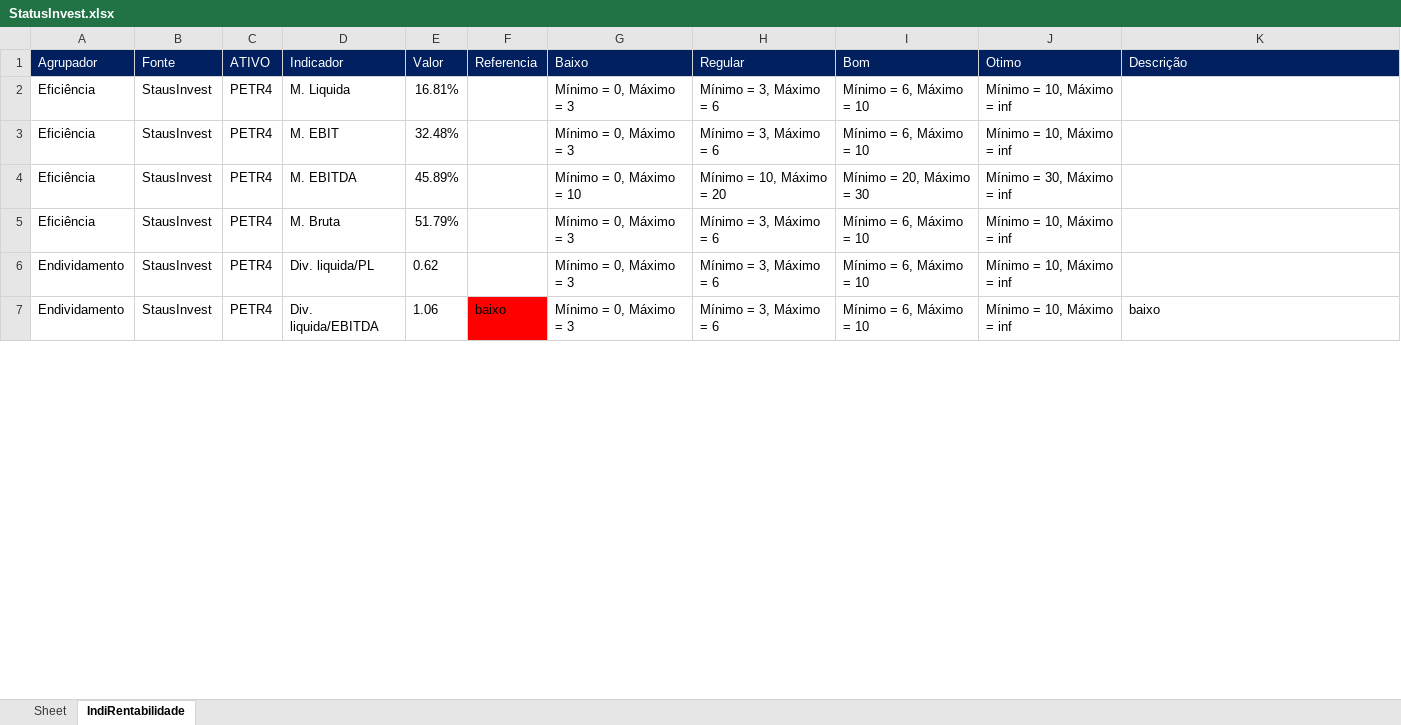
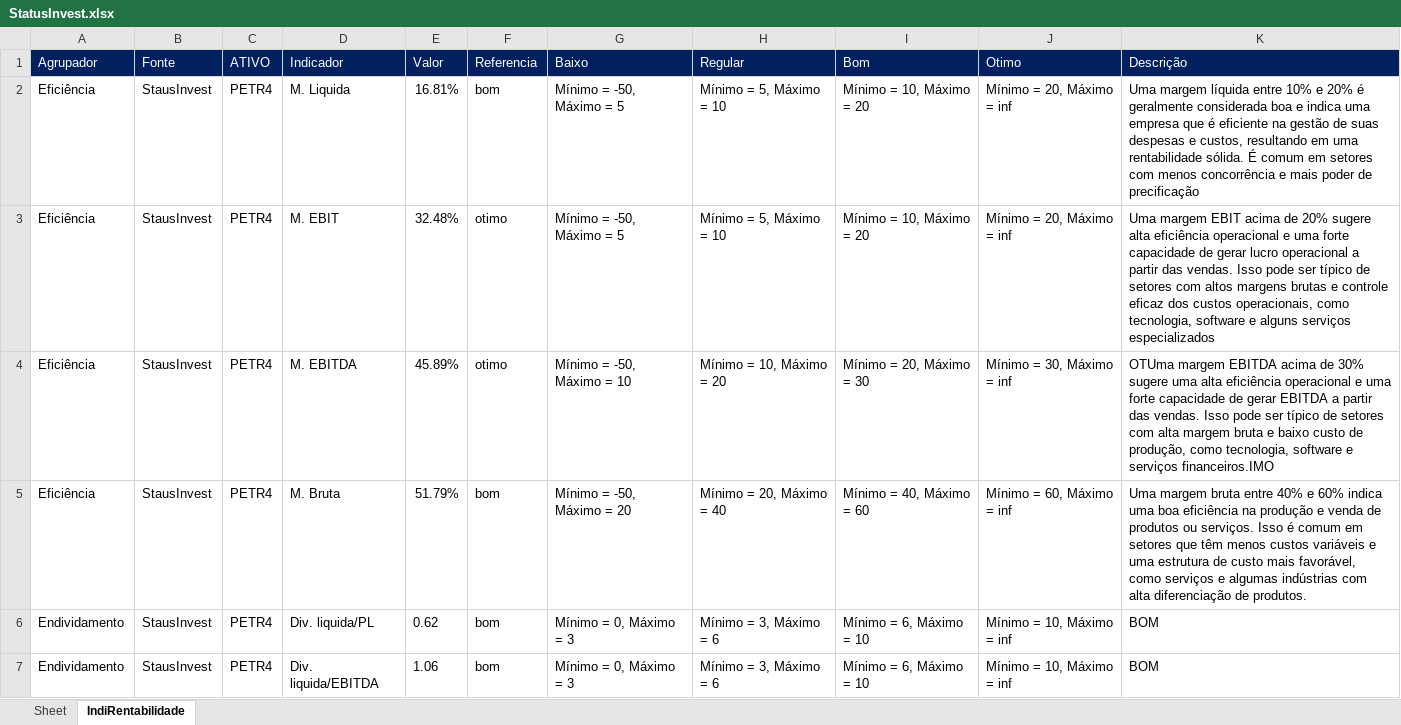
Before and after one commit to puzzoviodev/pyFundamentus-mainBKP, an Excel workbook: StatusInvest.xlsx, sheet IndiRentabilidade, drawn as a sheet; only a part is shown; values as stored, in another font and other column widths than the file's, no borders; the diff covers the shown part only; the diff names each change by its address in the sheet, - before the commit and + after, or states it on an @@ line.

```diff
--- a/StatusInvest.xlsx (sheet IndiRentabilidade)
+++ b/StatusInvest.xlsx (sheet IndiRentabilidade)
-F2 (Referencia): (empty)
+F2 (Referencia): bom
-G2:G3 (Baixo): Mínimo = 0, Máximo = 3
+G2:G3 (Baixo): Mínimo = -50, Máximo = 5
-H2:H3 (Regular): Mínimo = 3, Máximo = 6
+H2:H3 (Regular): Mínimo = 5, Máximo = 10
-I2:I3 (Bom): Mínimo = 6, Máximo = 10
+I2:I3 (Bom): Mínimo = 10, Máximo = 20
-J2:J3 (Otimo): Mínimo = 10, Máximo = inf
+J2:J3 (Otimo): Mínimo = 20, Máximo = inf
-K2 (Descrição): (empty)
+K2 (Descrição): Uma margem líquida entre 10% e 20% é geralmente considerada boa e indica uma empresa que é eficiente na gestão de suas despesas e custos, resultando em uma rentabilidade sólida. É comum em setores com menos concorrência e mais poder de precificação
-F3:F4 (Referencia): (empty)
+F3:F4 (Referencia): otimo
-K3 (Descrição): (empty)
+K3 (Descrição): Uma margem EBIT acima de 20% sugere alta eficiência operacional e uma forte capacidade de gerar lucro operacional a partir das vendas. Isso pode ser típico de setores com altos margens brutas e controle eficaz dos custos operacionais, como tecnologia, software e alguns serviços especializados
-G4 (Baixo): Mínimo = 0, Máximo = 10
+G4 (Baixo): Mínimo = -50, Máximo = 10
-K4 (Descrição): (empty)
+K4 (Descrição): OTUma margem EBITDA acima de 30% sugere uma alta eficiência operacional e uma forte capacidade de gerar EBITDA a partir das vendas. Isso pode ser típico de setores com alta margem bruta e baixo custo de produção, como tecnologia, software e serviços financeiros.IMO
-F5:F6 (Referencia): (empty)
+F5:F6 (Referencia): bom
-G5 (Baixo): Mínimo = 0, Máximo = 3
+G5 (Baixo): Mínimo = -50, Máximo = 20
-H5 (Regular): Mínimo = 3, Máximo = 6
+H5 (Regular): Mínimo = 20, Máximo = 40
-I5 (Bom): Mínimo = 6, Máximo = 10
+I5 (Bom): Mínimo = 40, Máximo = 60
-J5 (Otimo): Mínimo = 10, Máximo = inf
+J5 (Otimo): Mínimo = 60, Máximo = inf
-K5 (Descrição): (empty)
+K5 (Descrição): Uma margem bruta entre 40% e 60% indica uma boa eficiência na produção e venda de produtos ou serviços. Isso é comum em setores que têm menos custos variáveis e uma estrutura de custo mais favorável, como serviços e algumas indústrias com alta diferenciação de produtos.
-K6 (Descrição): (empty)
+K6 (Descrição): BOM
-F7 (Referencia): baixo
+F7 (Referencia): bom
-F7 fill: #FF0000
+F7 fill: none
-K7 (Descrição): baixo
+K7 (Descrição): BOM
```
Also changed, not shown: 168 edited cells and cell formats elsewhere in this sheet, stocks_data.xlsx, 2 other files.
